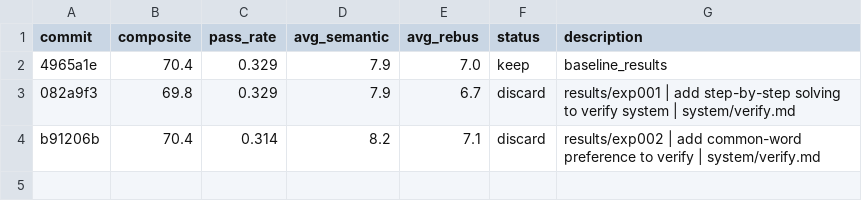
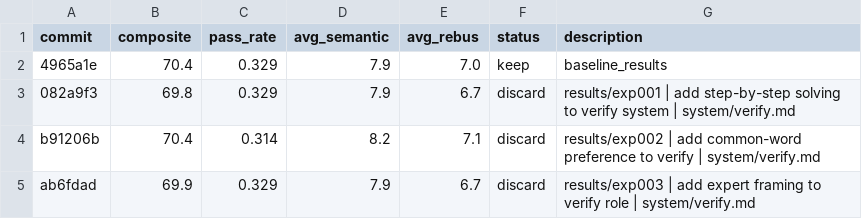
Before and after one commit to fabian20ro/generator-rebus, a TSV file: generator/assessment/results.tsv, drawn as a sheet.

```diff
--- a/generator/assessment/results.tsv
+++ b/generator/assessment/results.tsv
@@ -4 +4,2 @@ commit	composite	pass_rate	avg_semantic	avg_rebus	status	description
 b91206b	70.4	0.314	8.2	7.1	discard	results/exp002 | add common-word preference to verify | system/verify.md
+ab6fdad	69.9	0.329	7.9	6.7	discard	results/exp003 | add expert framing to verify role | system/verify.md
```
Also changed, not shown: 1 other file.
